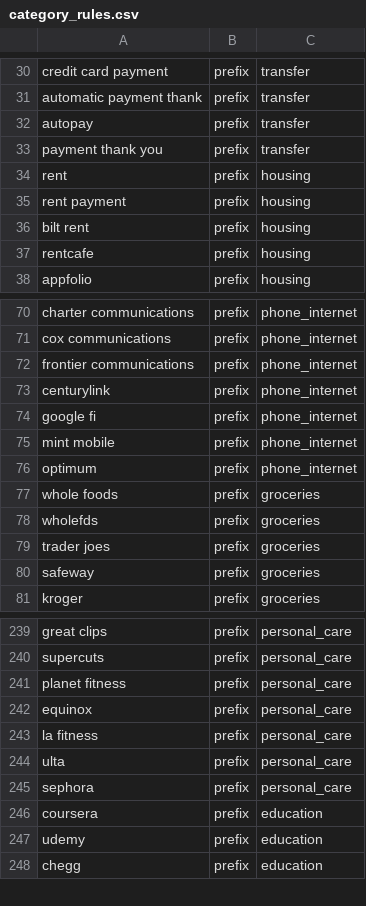
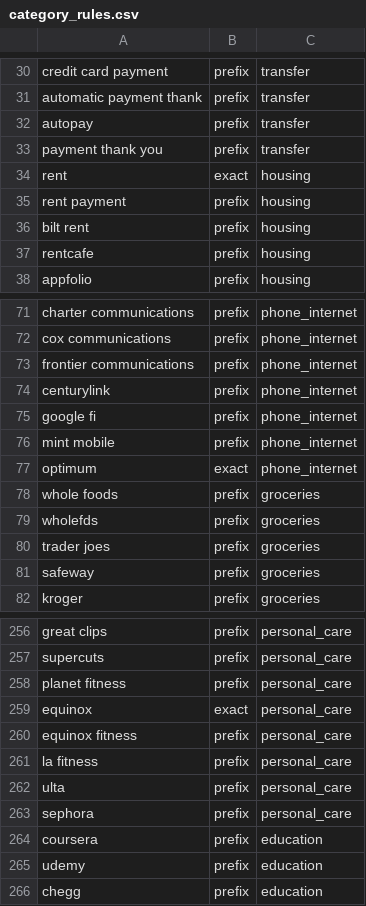
Before and after one commit to hkwan16/First-Paycheck, a CSV file: api/db/seed/category_rules.csv, drawn as a sheet; only a part is shown, gaps mark what is left out; the diff covers the shown part only.

Commit message:
fix(api): seed rules name the merchant, not a word it begins with (#148)
Rules match by whole tokens, so the seed prefix rule `rent` labeled
Rent the Runway housing, `shell` labeled a surf shop transport and
`target` labeled Target Optical shopping, and the model never saw them.
The matcher was doing what spec 003 rule 3 says; the rules were too broad
(spec 003 rule 3d). Reproduced end to end in
tests/integration/sync/test_categorize_after_sync.py: a synced
RENT THE RUNWAY transaction went through the sync job and categorize.run
as the user and came back from GET /transactions as housing, rule.

A review of every seed rule found the same failure in fifteen single
ordinary words; each is now an exact rule plus prefix rules on the
longer forms that name the merchant: rent, shell (shell oil), spectrum,
optimum, sprint (sprint wireless), progressive, nationwide, travelers and
lemonade (<name> insurance, <name> ins), peacock (peacock tv), adobe
(adobe creative, adobe acropro, adobe systems), clipper (clipper service,
clipper card), equinox (equinox fitness), vanguard (vanguard buy,
vanguard sell) and fidelity (fidelity investments). target stays a prefix
rule and target optical gets its own healthcare rule, which the longest
prefix wins. 270 seed rows become 291.

The eval CSV gains 13 hand-written rows after the SIGN_CASES (ids
516-528): ten businesses whose names begin with a narrowed word
(spectrum health, adobe grill, ...), each labeled by a wrong rule before
this change, and three bare descriptors the narrowed exact rules still
label. No descriptor in the recorded Plaid histories changes label.

```diff
--- a/api/db/seed/category_rules.csv
+++ b/api/db/seed/category_rules.csv
@@ -33,3 +33,3 @@ autopay,prefix,transfer
 payment thank you,prefix,transfer
-rent,prefix,housing
+rent,exact,housing
 rent payment,prefix,housing
@@ -75,3 +76,3 @@ google fi,prefix,phone_internet
 mint mobile,prefix,phone_internet
-optimum,prefix,phone_internet
+optimum,exact,phone_internet
 whole foods,prefix,groceries
@@ -241,3 +258,4 @@ supercuts,prefix,personal_care
 planet fitness,prefix,personal_care
-equinox,prefix,personal_care
+equinox,exact,personal_care
+equinox fitness,prefix,personal_care
 la fitness,prefix,personal_care
```
Also changed, not shown: 20 added rows and 12 edited cells elsewhere in this file, 8 other files.
